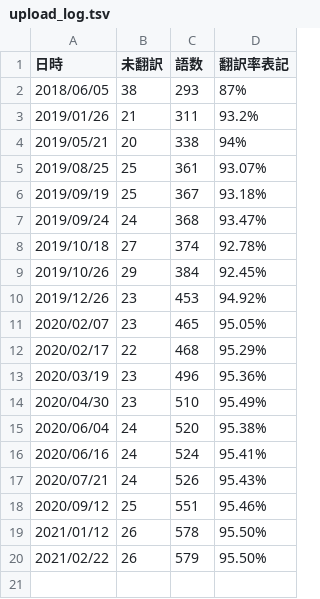
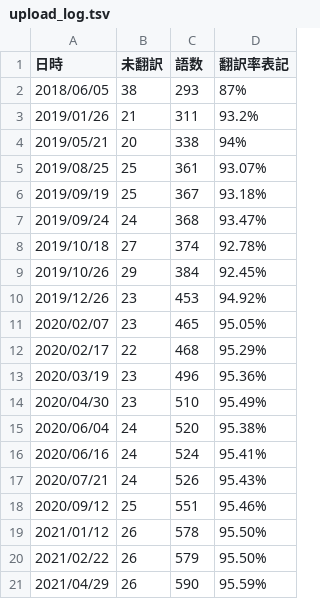
Before and after one commit to jurliyuuri/bhaataan, a TSV file: upload_log.tsv, drawn as a sheet; the diff names each change by its address in the sheet, - before the commit and + after, or states it on an @@ line.

Commit message:
upload

```diff
--- a/upload_log.tsv
+++ b/upload_log.tsv
+row 21: 2021/04/29 | 26 | 590 | 95.59%
```
